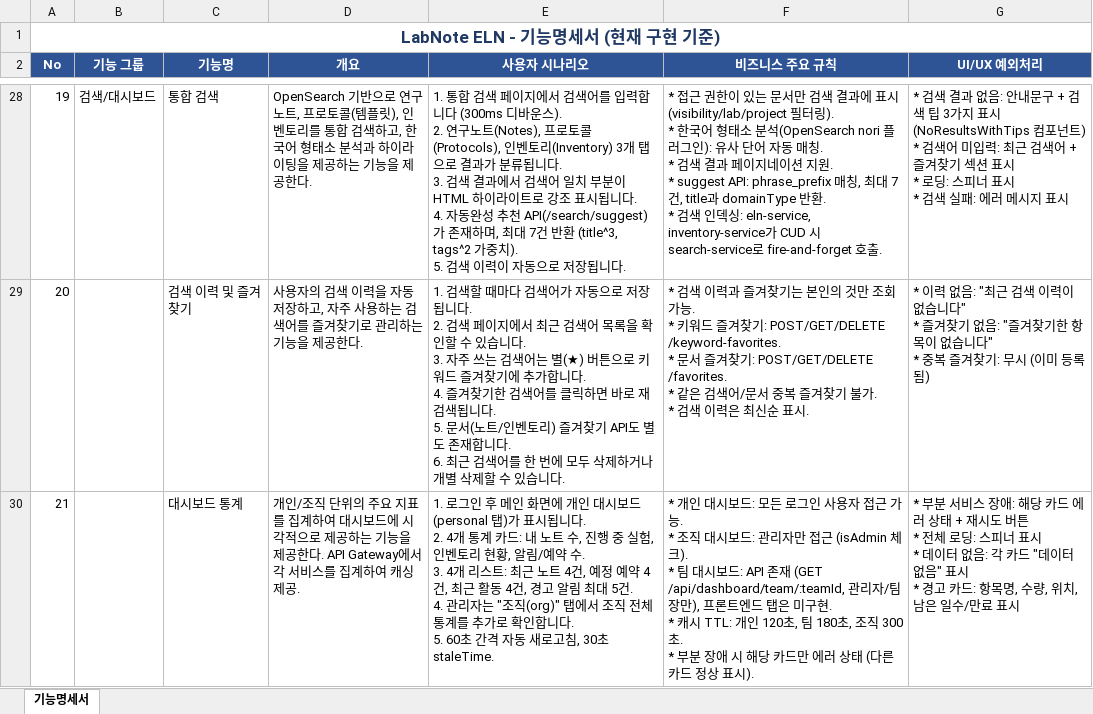
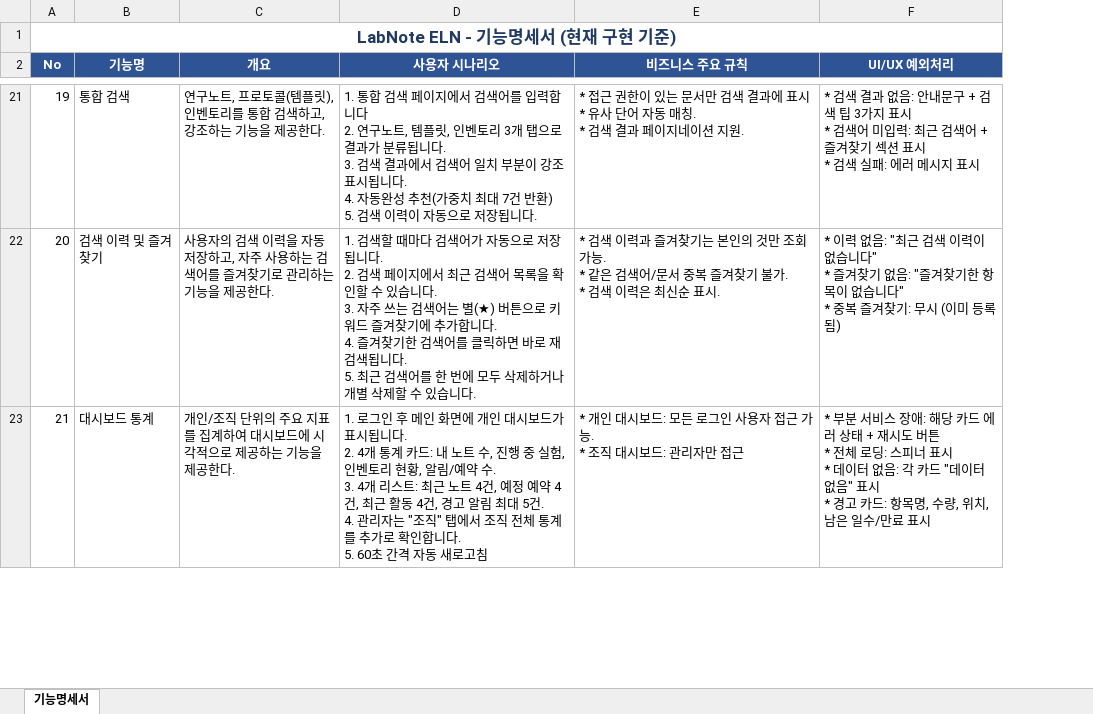
Before and after one commit to MyoungSoo7/eln-convenient, an Excel workbook: docs/기능명세서.xlsx, sheet 기능명세서, drawn as a sheet; only a part is shown, gaps mark what is left out; values as stored, in another font and other column widths than the file's, no borders; removed rows and columns are numbered as before the commit, all else as after; ↵ is a line break in a cell; the diff covers the shown part only; the diff names each change by its address in the sheet, - before the commit and + after, or states it on an @@ line.

Commit message:
기능명세서

```diff
--- a/docs/기능명세서.xlsx (sheet 기능명세서)
+++ b/docs/기능명세서.xlsx (sheet 기능명세서)
-column B (기능 그룹), row 28: 검색/대시보드
-C21 (개요): OpenSearch 기반으로 연구노트, 프로토콜(템플릿), 인벤토리를 통합 검색하고, 한국어 형태소 분석과 하이라이팅을 제공하는 기…
+C21 (개요): 연구노트, 프로토콜(템플릿), 인벤토리를 통합 검색하고, 강조하는 기…
-D21 (사용자 시나리오): …합니다 (300ms 디바운스). ↵ 2. 연구노트(Notes), 프로토콜(Protocols), 인벤토리(Inventory) 3개 탭으로 결과가 분류됩니다. ↵ 3. 검색 결과에서 검색어 일치 부분이 HTML 하이라이트로 강조 표시됩니다. ↵ 4. 자동완성 추천 API(/search/suggest)가 존재하며, 최대 7건 반환 (title^3, tags^2 가중치). ↵ 5. 검색…
+D21 (사용자 시나리오): …합니다 ↵ 2. 연구노트, 템플릿, 인벤토리 3개 탭으로 결과가 분류됩니다. ↵ 3. 검색 결과에서 검색어 일치 부분이 강조 표시됩니다. ↵ 4. 자동완성 추천(가중치 최대 7건 반환) ↵ 5. 검색…
-E21 (비즈니스 주요 규칙): …표시 (visibility/lab/project 필터링). ↵ * 한국어 형태소 분석(OpenSearch nori 플러그인): 유사 단어 자동 매칭. ↵ * 검색 결과 페이지네이션 지원. ↵ * suggest API: phrase_prefix 매칭, 최대 7건, title과 domainType 반환. ↵ * 검색 인덱싱: eln-service, inventory-service가 CUD 시 search-service로 fire-and-forget 호출.
+E21 (비즈니스 주요 규칙): …표시 ↵ * 유사 단어 자동 매칭. ↵ * 검색 결과 페이지네이션 지원.
-F21 (UI/UX 예외처리): …표시 (NoResultsWithTips 컴포넌트) ↵ * 검색어 미입력: 최근 검색어 + 즐겨찾기 섹션 표시 ↵ * 로딩: 스피너 표시…
+F21 (UI/UX 예외처리): …표시 ↵ * 검색어 미입력: 최근 검색어 + 즐겨찾기 섹션 표시…
-D22 (사용자 시나리오): …니다. ↵ 5. 문서(노트/인벤토리) 즐겨찾기 API도 별도 존재합니다. ↵ 6. 최근 검…
+D22 (사용자 시나리오): …니다. ↵ 5. 최근 검…
-E22 (비즈니스 주요 규칙): …가능. ↵ * 키워드 즐겨찾기: POST/GET/DELETE /keyword-favorites. ↵ * 문서 즐겨찾기: POST/GET/DELETE /favorites. ↵ * 같은 검…
+E22 (비즈니스 주요 규칙): …가능. ↵ * 같은 검…
-C23 (개요): …공한다. API Gateway에서 각 서비스를 집계하여 캐싱 제공.
+C23 (개요): …공한다.
-D23 (사용자 시나리오): …대시보드(personal 탭)가 표시됩니다. ↵ 2. 4개 통계 카드: 내 노트 수, 진행 중 실험, 인벤토리 현황, 알림/예약 수. ↵ 3. 4개 리스트: 최근 노트 4건, 예정 예약 4건, 최근 활동 4건, 경고 알림 최대 5건. ↵ 4. 관리자는 "조직(org)" 탭에서 조직 전체 통계를 추가로 확인합니다. ↵ 5. 60초 간격 자동 새로고침, 30초 staleTime.
+D23 (사용자 시나리오): …대시보드가 표시됩니다. ↵ 2. 4개 통계 카드: 내 노트 수, 진행 중 실험, 인벤토리 현황, 알림/예약 수. ↵ 3. 4개 리스트: 최근 노트 4건, 예정 예약 4건, 최근 활동 4건, 경고 알림 최대 5건. ↵ 4. 관리자는 "조직" 탭에서 조직 전체 통계를 추가로 확인합니다. ↵ 5. 60초 간격 자동 새로고침
-E23 (비즈니스 주요 규칙): …만 접근 (isAdmin 체크). ↵ * 팀 대시보드: API 존재 (GET /api/dashboard/team/:teamId, 관리자/팀장만), 프론트엔드 탭은 미구현. ↵ * 캐시 TTL: 개인 120초, 팀 180초, 조직 300초. ↵ * 부분 장애 시 해당 카드만 에러 상태 (다른 카드 정상 표시).
+E23 (비즈니스 주요 규칙): …만 접근
```
Also changed, not shown: 8 removed rows and 63 edited cells elsewhere in this sheet.
